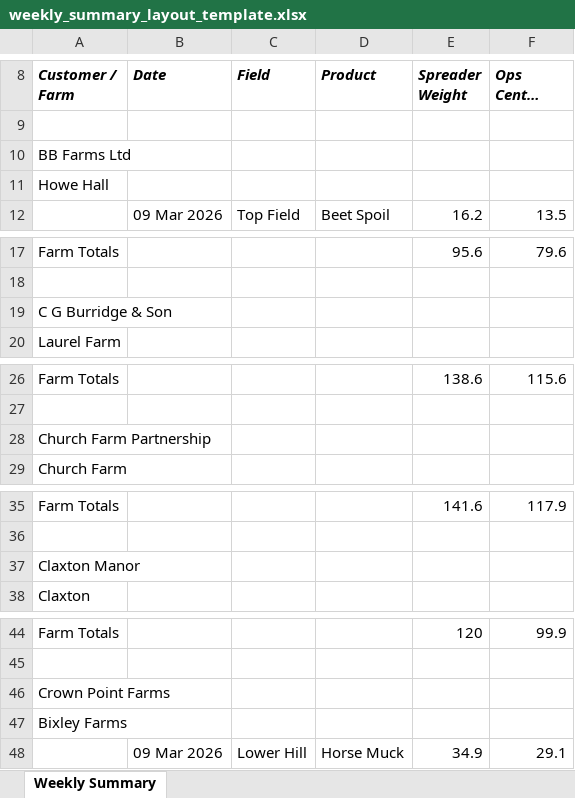
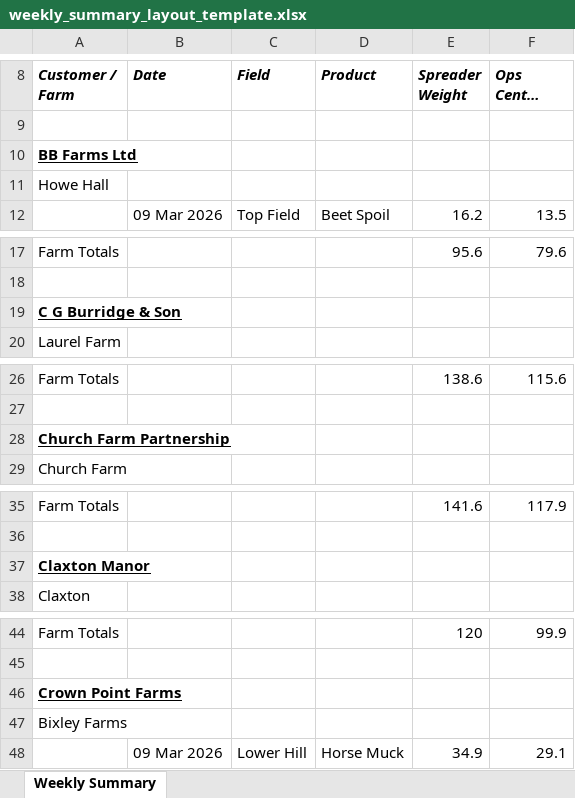
Before and after one commit to AndrewCDF/muckspreading-app, an Excel workbook: weekly_summary_layout_template.xlsx, sheet Weekly Summary, drawn as a sheet; only a part is shown, gaps mark what is left out; long unchanged cells end in …; values as stored, in another font and other column widths than the file's, no borders; the diff covers the shown part only; the diff names each change by its address in the sheet, - before the commit and + after, or states it on an @@ line.

Commit message:
Update summary template and iPhone exports

```diff
--- a/weekly_summary_layout_template.xlsx (sheet Weekly Summary)
+++ b/weekly_summary_layout_template.xlsx (sheet Weekly Summary)
@@ A10 bold: off → on, underline: off → on @@
@@ A19 bold: off → on, underline: off → on @@
@@ A28 bold: off → on, underline: off → on @@
@@ A37 bold: off → on, underline: off → on @@
@@ A46 bold: off → on, underline: off → on @@
```
Also changed, not shown: cell formats elsewhere in this sheet, 2 other files.
